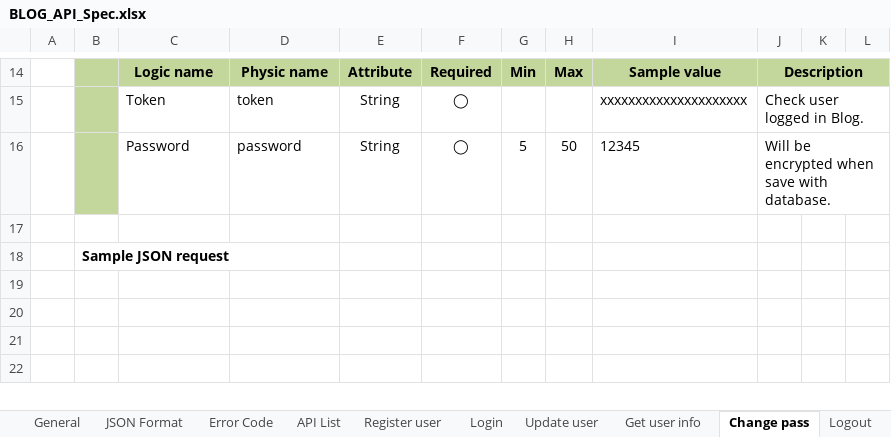
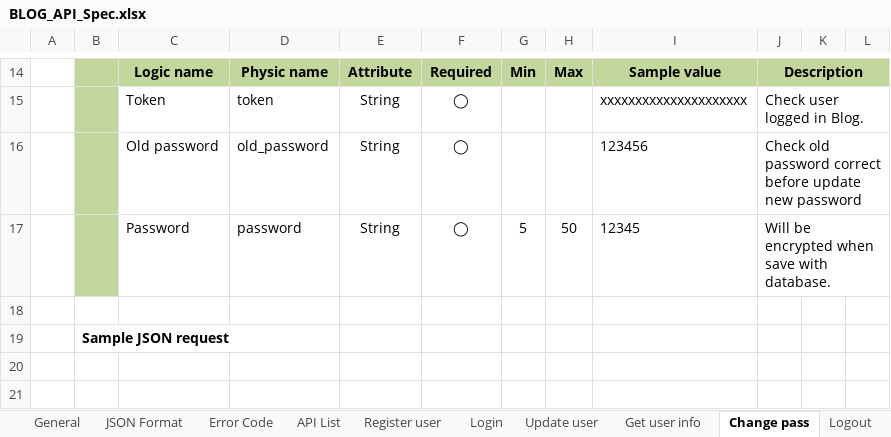
Before and after one commit to lam-vy-mulodo/blog, an Excel workbook: doc/API_Design/API_Spec/BLOG_API_Spec.xlsx, sheet Change pass, drawn as a sheet; only a part is shown, gaps mark what is left out; the shorter side is filled out with more unchanged rows; values as stored, in another font and other column widths than the file's, no borders; charts and pictures not drawn; the diff names each change by its address in the sheet, - before the commit and + after, or states it on an @@ line.

Commit message:
Update function check old password before change new pass

```diff
--- a/doc/API_Design/API_Spec/BLOG_API_Spec.xlsx (sheet Change pass)
+++ b/doc/API_Design/API_Spec/BLOG_API_Spec.xlsx (sheet Change pass)
+row 16:  |  | Old password | old_password | String | ◯ |  |  | 123456 | Check old password correct before update new password
```
Also changed, not shown: charts or pictures, 2 other files.
